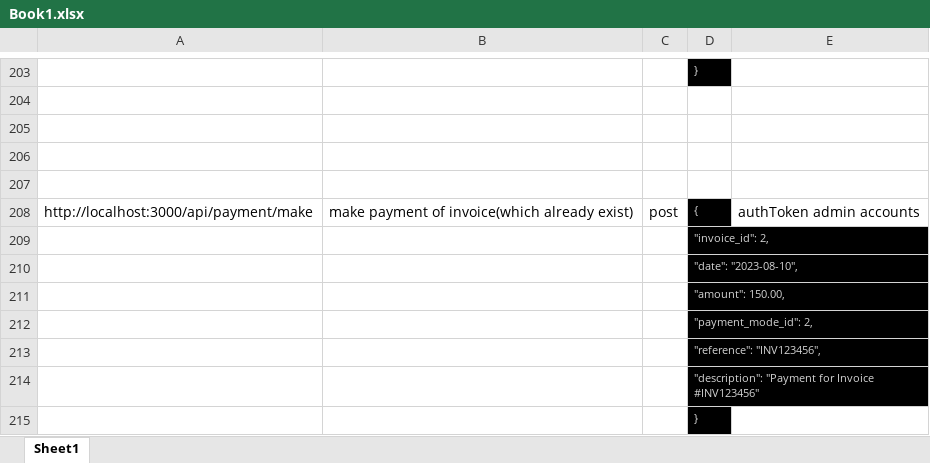
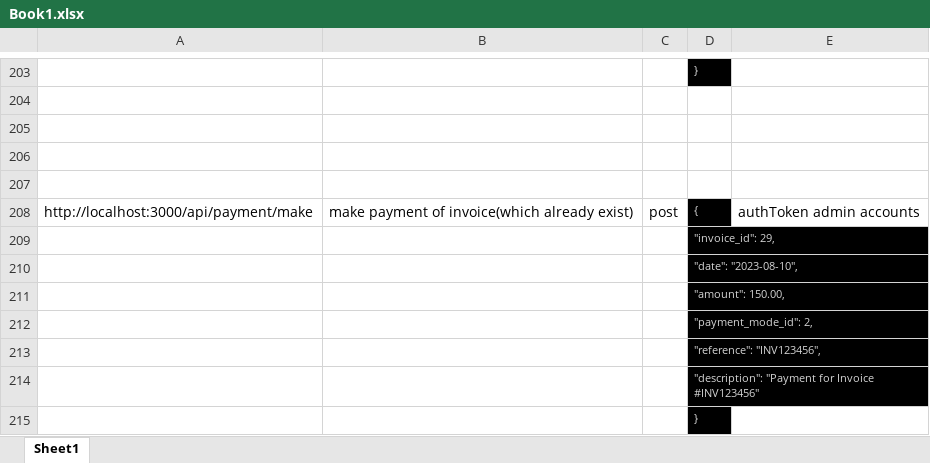
Before and after one commit to sharjeel0288/CRM-BACKEND, an Excel workbook: Book1.xlsx, sheet Sheet1, drawn as a sheet; only a part is shown, gaps mark what is left out; values as stored, in another font and other column widths than the file's, no borders; the diff names each change by its address in the sheet, - before the commit and + after, or states it on an @@ line.

```diff
--- a/Book1.xlsx (sheet Sheet1)
+++ b/Book1.xlsx (sheet Sheet1)
-D209: "invoice_id": 2,
+D209: "invoice_id": 29,
```
Also changed, not shown: 14 other files.
